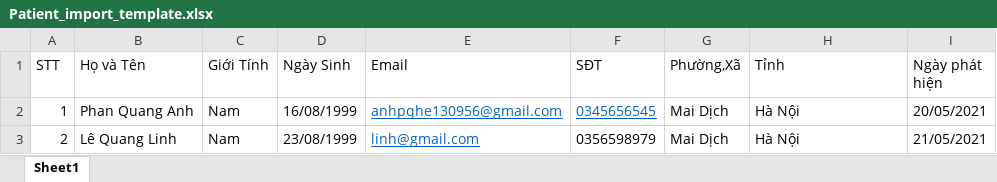
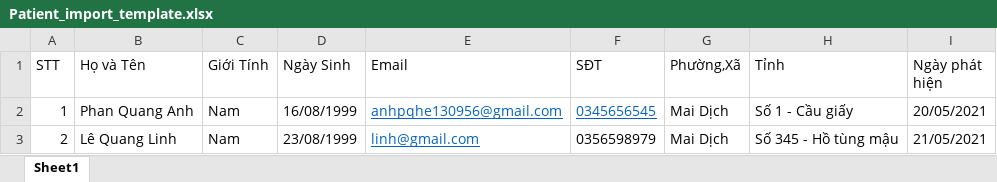
Before and after one commit to Duan-Dinh/FCDC-, an Excel workbook: 3.Doc/Patient_import_template.xlsx, sheet Sheet1, drawn as a sheet; values as stored, in another font and other column widths than the file's, no borders; the diff names each change by its address in the sheet, - before the commit and + after, or states it on an @@ line.

Commit message:
update status patient

```diff
--- a/3.Doc/Patient_import_template.xlsx (sheet Sheet1)
+++ b/3.Doc/Patient_import_template.xlsx (sheet Sheet1)
-H2 (Tỉnh): Hà Nội
+H2 (Tỉnh): Số 1 - Cầu giấy
-H3 (Tỉnh): Hà Nội
+H3 (Tỉnh): Số 345 - Hồ tùng mậu
```
Also changed, not shown: 11 other files.
